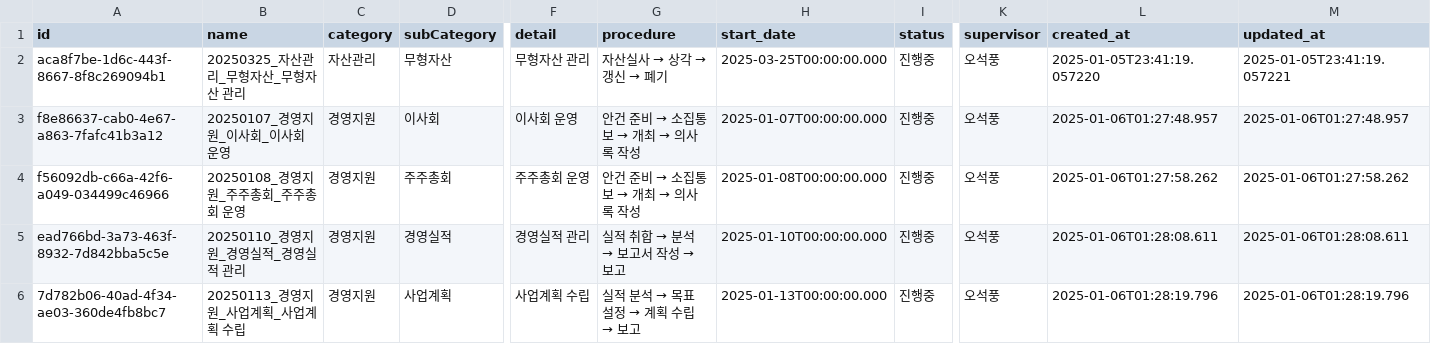
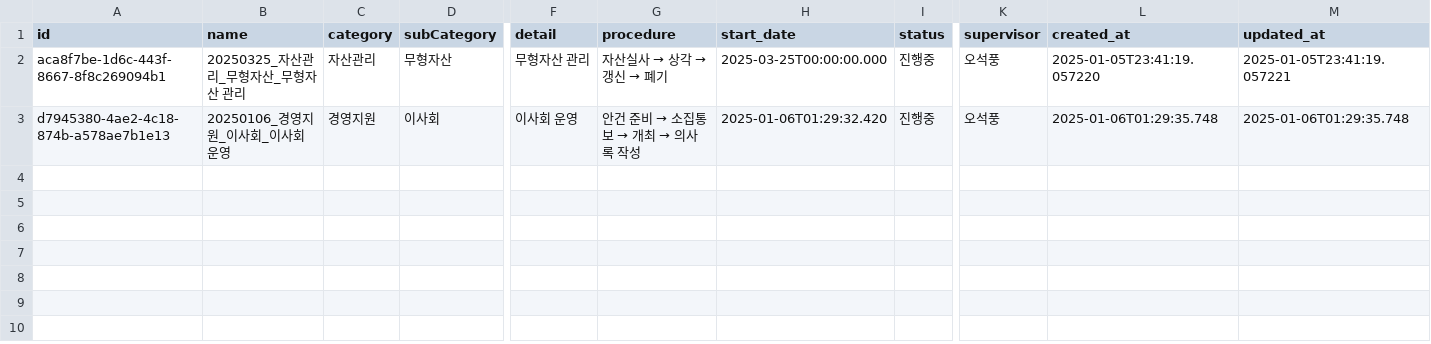
Before and after one commit to photo2story/task_master, a CSV file: assets/project_list.csv, drawn as a sheet; only a part is shown, gaps mark what is left out; rows hold the shown columns only; the diff names each change by its address in the sheet, - before the commit and + after, or states it on an @@ line.

Commit message:
Update project list

```diff
--- a/assets/project_list.csv
+++ b/assets/project_list.csv
-A3 (id): f8e86637-cab0-4e67-a863-7fafc41b3a12
+A3 (id): d7945380-4ae2-4c18-874b-a578ae7b1e13
-B3 (name): 20250107_경영지원_이사회_이사회 운영
+B3 (name): 20250106_경영지원_이사회_이사회 운영
-H3 (start_date): 2025-01-07T00:00:00.000
+H3 (start_date): 2025-01-06T01:29:32.420
-L3 (created_at): 2025-01-06T01:27:48.957
+L3 (created_at): 2025-01-06T01:29:35.748
-M3 (updated_at): 2025-01-06T01:27:48.957
+M3 (updated_at): 2025-01-06T01:29:35.748
-row 4: f56092db-c66a-42f6-a049-034499c46966 | 20250108_경영지원_주주총회_주주총회 운영 | 경영지원 | 주주총회 | 주주총회 운영 | 안건 준비 → 소집통보 → 개최 → 의사록 작성 | 2025-01-08T00:00:00.000 | 진행중 | 오석풍 | 2025-01-06T01:27:58.262 | 2025-01-06T01:27:58.262
-row 5: ead766bd-3a73-463f-8932-7d842bba5c5e | 20250110_경영지원_경영실적_경영실적 관리 | 경영지원 | 경영실적 | 경영실적 관리 | 실적 취합 → 분석 → 보고서 작성 → 보고 | 2025-01-10T00:00:00.000 | 진행중 | 오석풍 | 2025-01-06T01:28:08.611 | 2025-01-06T01:28:08.611
-row 6: 7d782b06-40ad-4f34-ae03-360de4fb8bc7 | 20250113_경영지원_사업계획_사업계획 수립 | 경영지원 | 사업계획 | 사업계획 수립 | 실적 분석 → 목표 설정 → 계획 수립 → 보고 | 2025-01-13T00:00:00.000 | 진행중 | 오석풍 | 2025-01-06T01:28:19.796 | 2025-01-06T01:28:19.796
```
